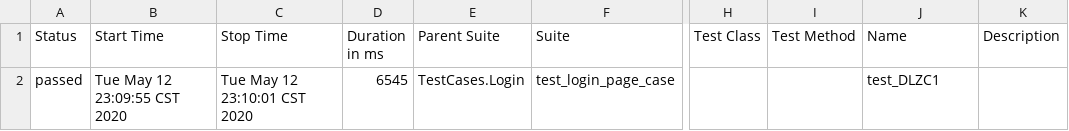
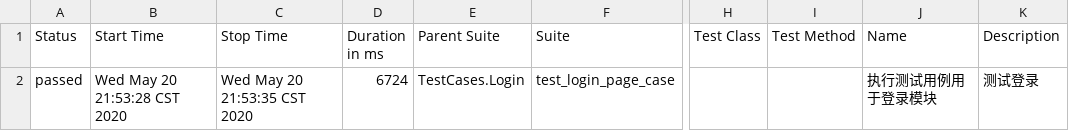
Before and after one commit to zhoupengtao/ui_auto_frame_v2, a CSV file: Report/allure-results/data/suites.csv, drawn as a sheet; only a part is shown, gaps mark what is left out; the diff names each change by its address in the sheet, - before the commit and + after, or states it on an @@ line.

```diff
--- a/Report/allure-results/data/suites.csv
+++ b/Report/allure-results/data/suites.csv
-B2 (Start Time): Tue May 12 23:09:55 CST 2020
+B2 (Start Time): Wed May 20 21:53:28 CST 2020
-C2 (Stop Time): Tue May 12 23:10:01 CST 2020
+C2 (Stop Time): Wed May 20 21:53:35 CST 2020
-D2 (Duration in ms): 6545
+D2 (Duration in ms): 6724
-J2 (Name): test_DLZC1
+J2 (Name): 执行测试用例用于登录模块
-K2 (Description): (empty)
+K2 (Description): 测试登录
```
Also changed, not shown: 33 other files.
